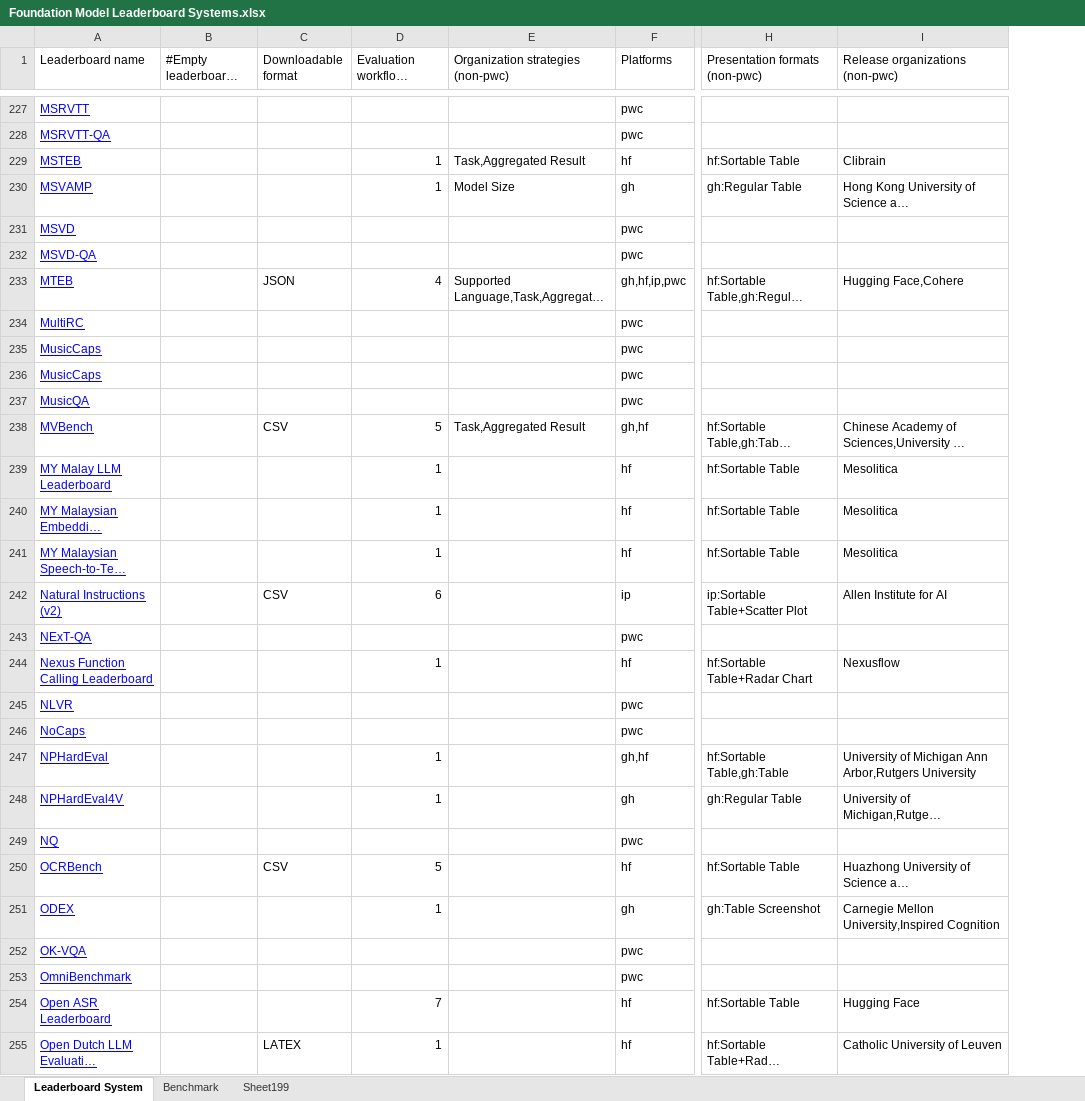
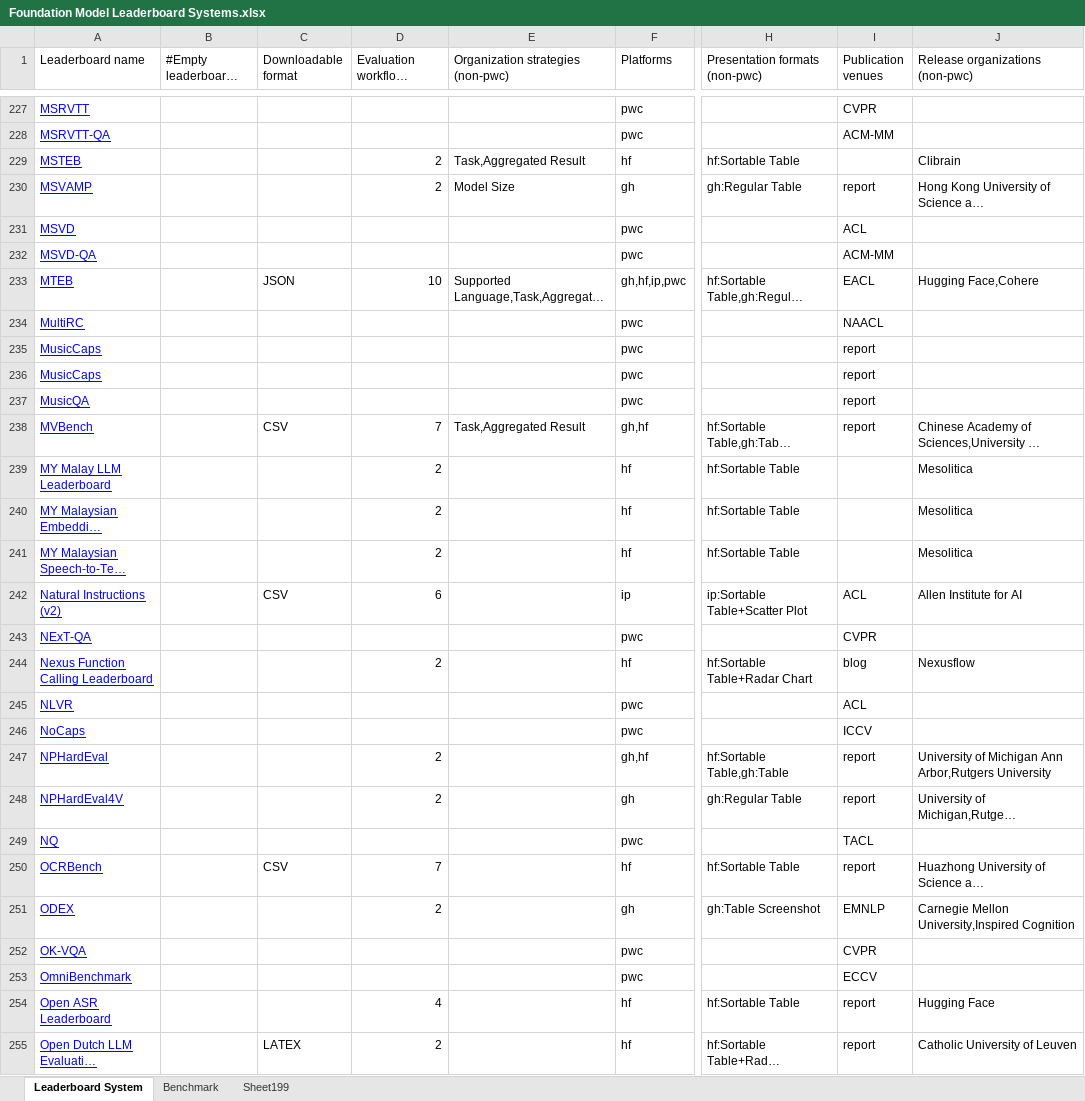
Before and after one commit to zhimin-z/Foundation-Model-Leaderboard-Survey, an Excel workbook: meta/paper1/Foundation Model Leaderboard Systems.xlsx, sheet Leaderboard System, drawn as a sheet; only a part is shown, gaps mark what is left out; long unchanged cells end in …; values as stored, in another font and other column widths than the file's, no borders; charts and pictures not drawn; the diff covers the shown part only; the diff names each change by its address in the sheet, - before the commit and + after, or states it on an @@ line.

```diff
--- a/meta/paper1/Foundation Model Leaderboard Systems.xlsx (sheet Leaderboard System)
+++ b/meta/paper1/Foundation Model Leaderboard Systems.xlsx (sheet Leaderboard System)
+column I (Publication venues), rows 227-255: CVPR | ACM-MM |  | report | ACL | ACM-MM | EACL | NAACL | report | report | report | report |  |  |  | ACL | CVPR | blog | ACL | ICCV | report | report | TACL | report | EMNLP | CVPR | ECCV | report | report
-D229:D230 (Evaluation workflows (non-pwc)): 1
+D229:D230 (Evaluation workflows (non-pwc)): 2
-D233 (Evaluation workflows (non-pwc)): 4
+D233 (Evaluation workflows (non-pwc)): 10
-D238 (Evaluation workflows (non-pwc)): 5
+D238 (Evaluation workflows (non-pwc)): 7
-D239:D241 (Evaluation workflows (non-pwc)): 1
+D239:D241 (Evaluation workflows (non-pwc)): 2
-D244 (Evaluation workflows (non-pwc)): 1
+D244 (Evaluation workflows (non-pwc)): 2
-D247:D248 (Evaluation workflows (non-pwc)): 1
+D247:D248 (Evaluation workflows (non-pwc)): 2
-D250 (Evaluation workflows (non-pwc)): 5
+D250 (Evaluation workflows (non-pwc)): 7
-D251 (Evaluation workflows (non-pwc)): 1
+D251 (Evaluation workflows (non-pwc)): 2
-D254 (Evaluation workflows (non-pwc)): 7
+D254 (Evaluation workflows (non-pwc)): 4
-D255 (Evaluation workflows (non-pwc)): 1
+D255 (Evaluation workflows (non-pwc)): 2
```
Also changed, not shown: 142 edited cells elsewhere in this sheet, sheet Benchmark, 6 other files.
